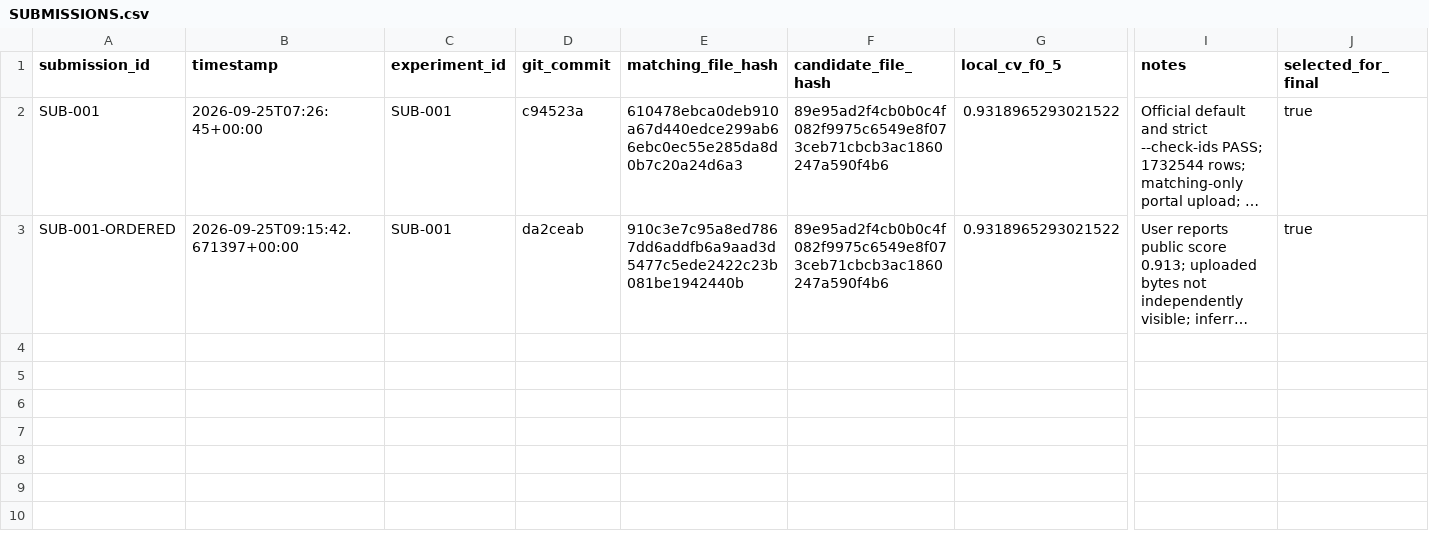
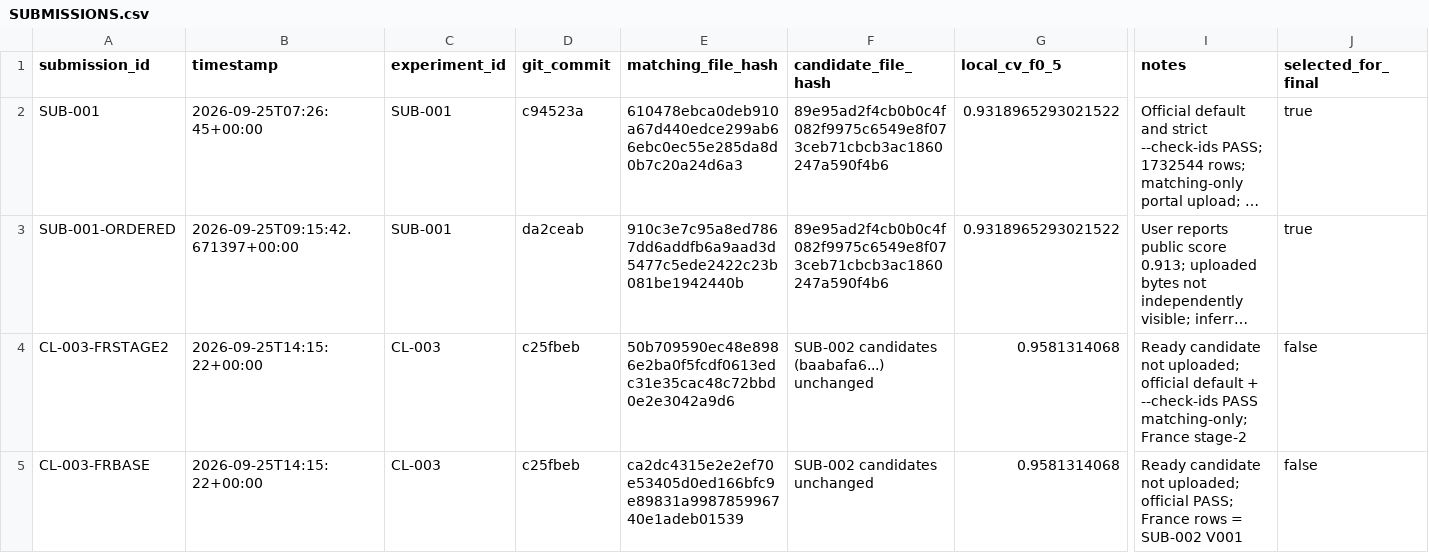
Before and after one commit to Eartherai/Amazon-ML, a CSV file: SUBMISSIONS.csv, drawn as a sheet; only a part is shown, gaps mark what is left out; long unchanged cells end in …; rows hold the shown columns only; the diff names each change by its address in the sheet, - before the commit and + after, or states it on an @@ line.

```diff
--- a/SUBMISSIONS.csv
+++ b/SUBMISSIONS.csv
+row 4: CL-003-FRSTAGE2 | 2026-09-25T14:15:22+00:00 | CL-003 | c25fbeb | 50b709590ec48e8986e2ba0f5fcdf0613edc31e35cac48c72bbd0e2e3042a9d6 | SUB-002 candidates (baabafa6...) unchanged | 0.9581314068 | Ready candidate not uploaded; official default + --check-ids PASS matching-only; France stage-2 | false
+row 5: CL-003-FRBASE | 2026-09-25T14:15:22+00:00 | CL-003 | c25fbeb | ca2dc4315e2e2ef70e53405d0ed166bfc9e89831a998785996740e1adeb01539 | SUB-002 candidates unchanged | 0.9581314068 | Ready candidate not uploaded; official PASS; France rows = SUB-002 V001 | false
```
Also changed, not shown: EXPERIMENTS.csv, 6 other files.
